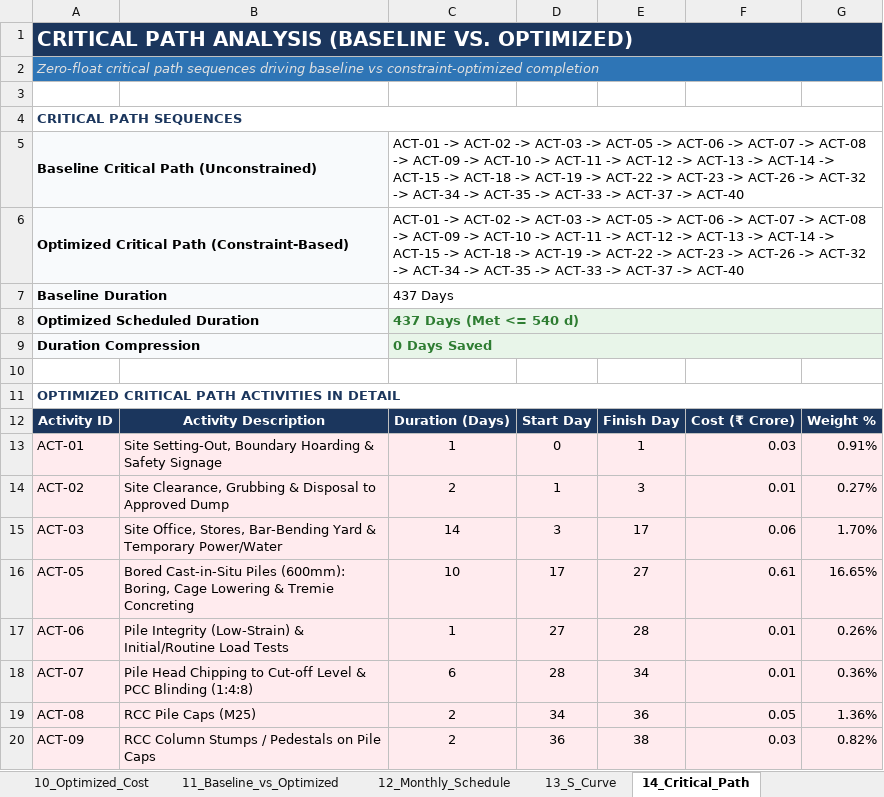
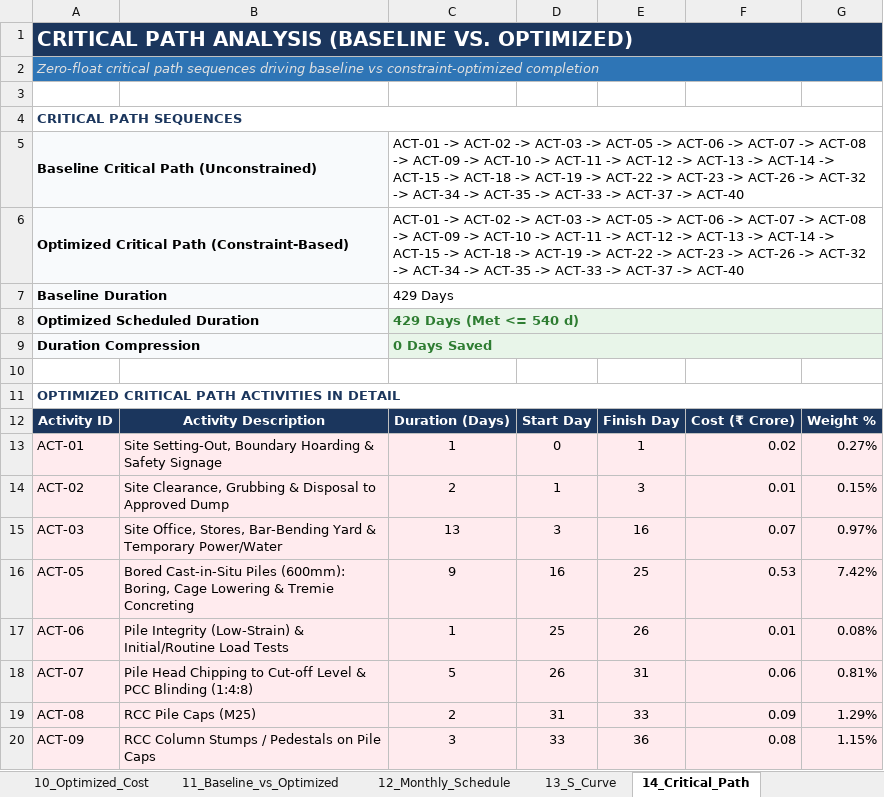
Before and after one commit to Syamala4747/ProjectPlanning, an Excel workbook: RoadConstruction/output/building_project_schedule.xlsx, sheet 14_Critical_Path, drawn as a sheet; only a part is shown; values as stored, in another font and other column widths than the file's, no borders; the diff covers the shown part only; the diff names each change by its address in the sheet, - before the commit and + after, or states it on an @@ line.

```diff
--- a/RoadConstruction/output/building_project_schedule.xlsx (sheet 14_Critical_Path)
+++ b/RoadConstruction/output/building_project_schedule.xlsx (sheet 14_Critical_Path)
-C7: 437 Days
+C7: 429 Days
-C8: 437 Days (Met <= 540 d)
+C8: 429 Days (Met <= 540 d)
-F13: 0.03
+F13: 0.02
-G13: 0.91%
+G13: 0.27%
-G14: 0.27%
+G14: 0.15%
-C15: 14
+C15: 13
-E15: 17
+E15: 16
-F15: 0.06
+F15: 0.07
-G15: 1.70%
+G15: 0.97%
-C16: 10
+C16: 9
-D16: 17
+D16: 16
-E16: 27
+E16: 25
-F16: 0.61
+F16: 0.53
-G16: 16.65%
+G16: 7.42%
-D17: 27
+D17: 25
-E17: 28
+E17: 26
-G17: 0.26%
+G17: 0.08%
-C18: 6
+C18: 5
-D18: 28
+D18: 26
-E18: 34
+E18: 31
-F18: 0.01
+F18: 0.06
-G18: 0.36%
+G18: 0.81%
-D19: 34
+D19: 31
-E19: 36
+E19: 33
-F19: 0.05
+F19: 0.09
-G19: 1.36%
+G19: 1.29%
-C20: 2
+C20: 3
-D20: 36
+D20: 33
-E20: 38
+E20: 36
-F20: 0.03
+F20: 0.08
-G20: 0.82%
+G20: 1.15%
```
Also changed, not shown: 83 edited cells elsewhere in this sheet, sheet Engineer_DailyLog, sheet Plan, sheet 10_Optimized_Cost, sheet 07_Baseline_Cost, sheet 09_Optimized_CPM, sheet 06_Baseline_CPM, 10 more sheets, charts or pictures, RoadConstruction/output/building_project_schedule_updated.xlsx, RoadConstruction/output/pipeline_project_schedule_updated.xlsx, 17 other files.
